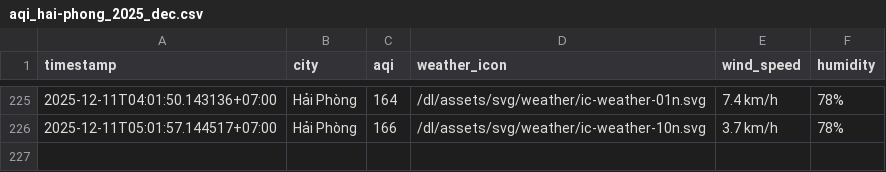
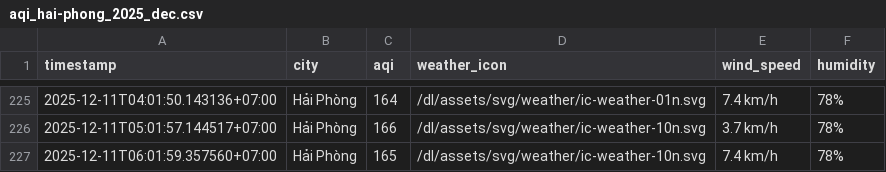
Before and after one commit to nghiahsgs/iqair-dataset, a CSV file: result/hai-phong/aqi_hai-phong_2025_dec.csv, drawn as a sheet; only a part is shown, gaps mark what is left out.

```diff
--- a/result/hai-phong/aqi_hai-phong_2025_dec.csv
+++ b/result/hai-phong/aqi_hai-phong_2025_dec.csv
@@ -226 +226,2 @@ timestamp,city,aqi,weather_icon,wind_speed,humidity
 2025-12-11T05:01:57.144517+07:00,Hải Phòng,166,/dl/assets/svg/weather/ic-weather-10n.svg,3.7 km/h,78%
+2025-12-11T06:01:59.357560+07:00,Hải Phòng,165,/dl/assets/svg/weather/ic-weather-10n.svg,7.4 km/h,78%
```
Also changed, not shown: result/can-tho/aqi_can-tho_2025_dec.csv, result/da-nang/aqi_da-nang_2025_dec.csv, 5 other files.
